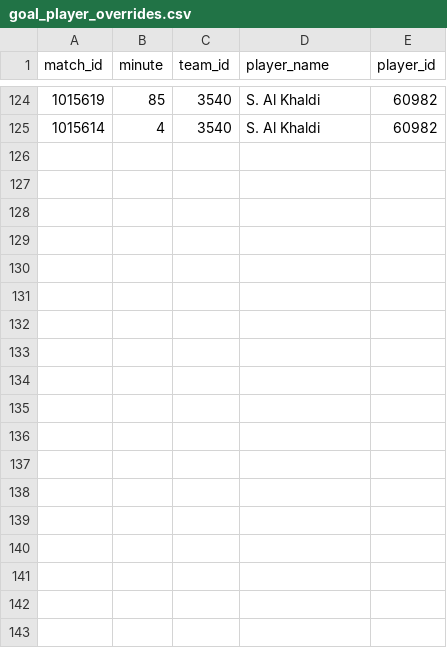
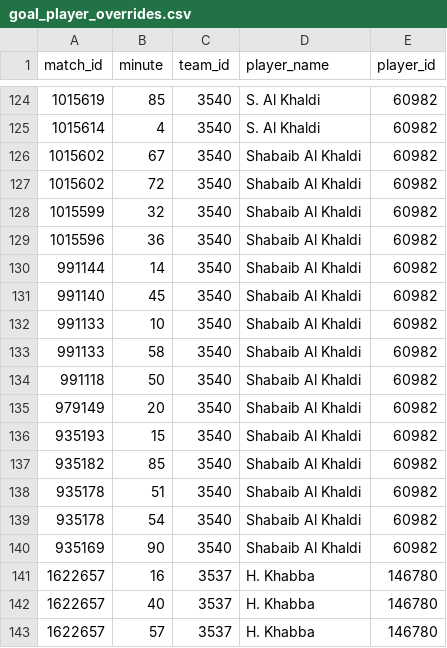
Before and after one commit to amrojaish/football, a CSV file: goal_player_overrides.csv, drawn as a sheet; only a part is shown, gaps mark what is left out; the diff names each change by its address in the sheet, - before the commit and + after, or states it on an @@ line.

```diff
--- a/goal_player_overrides.csv
+++ b/goal_player_overrides.csv
+row 126: 1015602 | 67 | 3540 | Shabaib Al Khaldi | 60982
+row 127: 1015602 | 72 | 3540 | Shabaib Al Khaldi | 60982
+row 128: 1015599 | 32 | 3540 | Shabaib Al Khaldi | 60982
+row 129: 1015596 | 36 | 3540 | Shabaib Al Khaldi | 60982
+row 130: 991144 | 14 | 3540 | Shabaib Al Khaldi | 60982
+row 131: 991140 | 45 | 3540 | Shabaib Al Khaldi | 60982
+row 132: 991133 | 10 | 3540 | Shabaib Al Khaldi | 60982
+row 133: 991133 | 58 | 3540 | Shabaib Al Khaldi | 60982
+row 134: 991118 | 50 | 3540 | Shabaib Al Khaldi | 60982
+row 135: 979149 | 20 | 3540 | Shabaib Al Khaldi | 60982
+row 136: 935193 | 15 | 3540 | Shabaib Al Khaldi | 60982
+row 137: 935182 | 85 | 3540 | Shabaib Al Khaldi | 60982
+row 138: 935178 | 51 | 3540 | Shabaib Al Khaldi | 60982
+row 139: 935178 | 54 | 3540 | Shabaib Al Khaldi | 60982
+row 140: 935169 | 90 | 3540 | Shabaib Al Khaldi | 60982
+row 141: 1622657 | 16 | 3537 | H. Khabba | 146780
+row 142: 1622657 | 40 | 3537 | H. Khabba | 146780
+row 143: 1622657 | 57 | 3537 | H. Khabba | 146780
```
Also changed, not shown: players_ar.csv.
